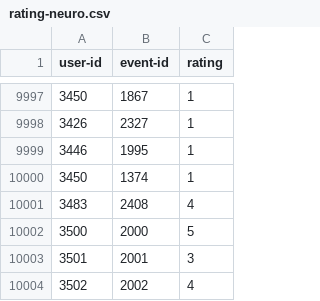
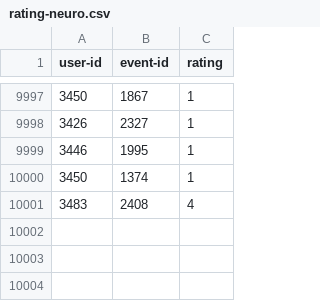
Before and after one commit to aka4rKO/GoEve, a CSV file: RecommenderAPI/dataset/rating-neuro.csv, drawn as a sheet; only a part is shown, gaps mark what is left out; the diff names each change by its address in the sheet, - before the commit and + after, or states it on an @@ line.

```diff
--- a/RecommenderAPI/dataset/rating-neuro.csv
+++ b/RecommenderAPI/dataset/rating-neuro.csv
-row 10002: 3500 | 2000 | 5
-row 10003: 3501 | 2001 | 3
-row 10004: 3502 | 2002 | 4
```
Also changed, not shown: 4 other files.
